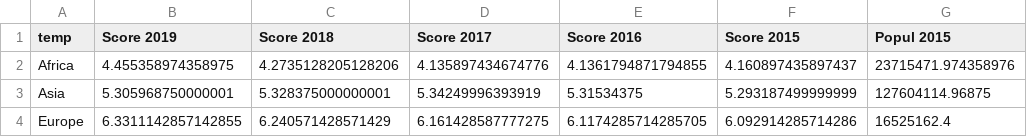
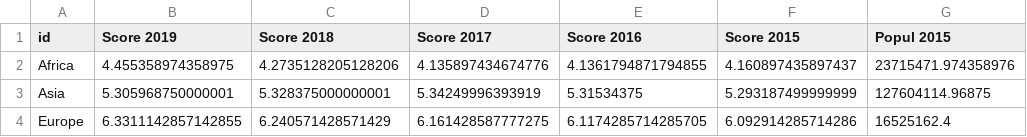
Before and after one commit to Zatfer17/dataviz, a CSV file: countries_dataset.csv, drawn as a sheet; only a part is shown; the diff names each change by its address in the sheet, - before the commit and + after, or states it on an @@ line.

Commit message:
Update countries_dataset.csv

```diff
--- a/countries_dataset.csv
+++ b/countries_dataset.csv
-A1: temp
+A1: id
```
